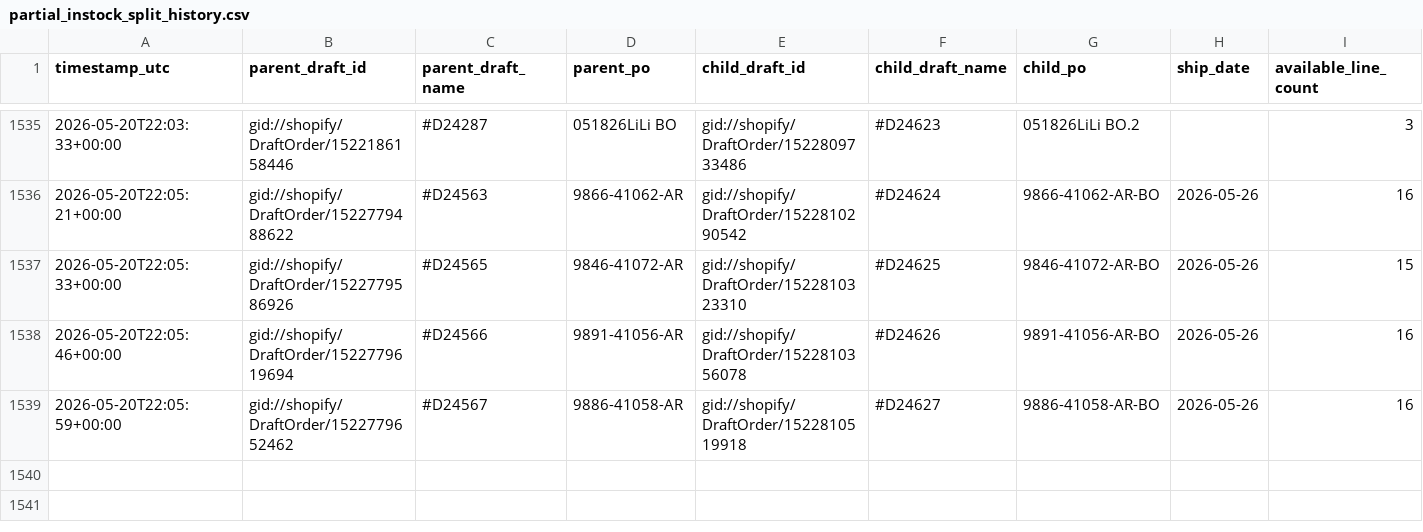
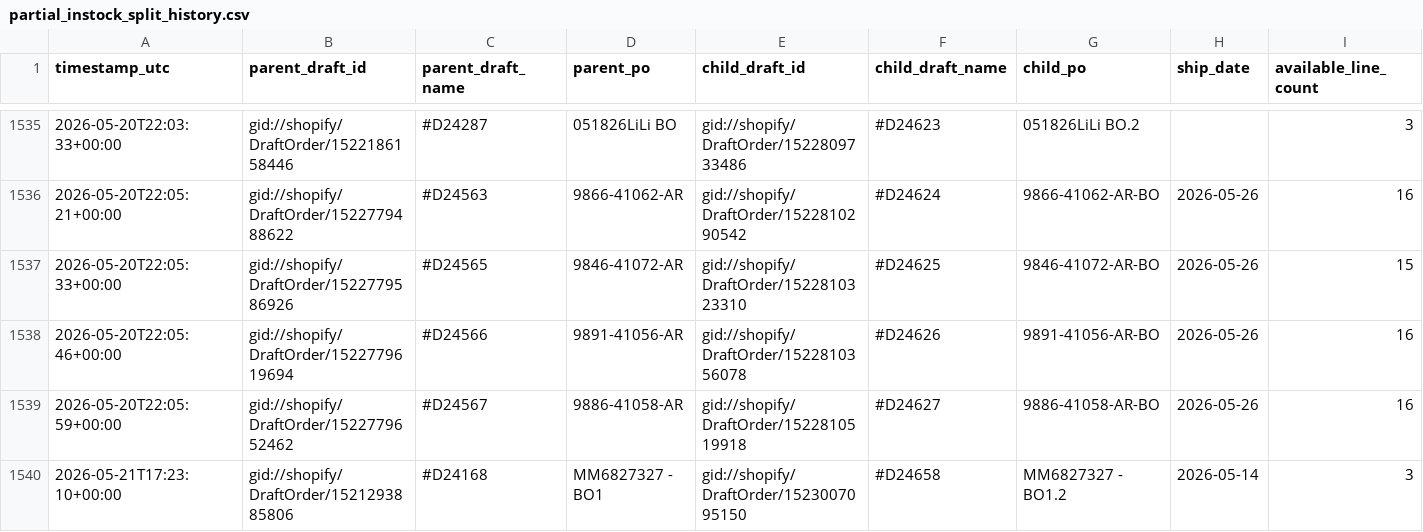
Before and after one commit to Pkirch1211/shopify-partial-instock-split, a CSV file: logs/partial_instock_split_history.csv, drawn as a sheet; only a part is shown, gaps mark what is left out; rows hold the shown columns only; the diff names each change by its address in the sheet, - before the commit and + after, or states it on an @@ line.

```diff
--- a/logs/partial_instock_split_history.csv
+++ b/logs/partial_instock_split_history.csv
+row 1540: 2026-05-21T17:23:10+00:00 | gid://shopify/DraftOrder/1521293885806 | #D24168 | MM6827327 - BO1 | gid://shopify/DraftOrder/1523007095150 | #D24658 | MM6827327 - BO1.2 | 2026-05-14 | 3
```
